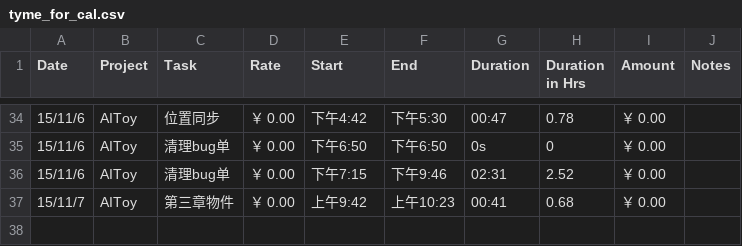
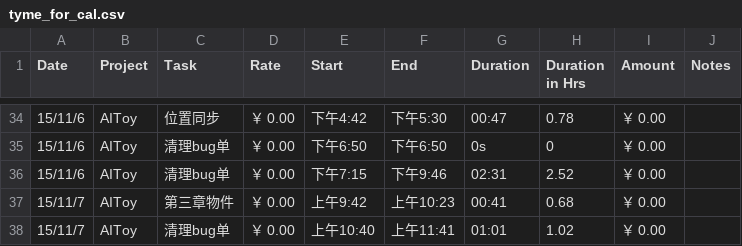
Before and after one commit to fonzieyang/fonzieyang.github.com, a CSV file: ical/tyme_for_cal.csv, drawn as a sheet; only a part is shown, gaps mark what is left out; the diff names each change by its address in the sheet, - before the commit and + after, or states it on an @@ line.

```diff
--- a/ical/tyme_for_cal.csv
+++ b/ical/tyme_for_cal.csv
+row 38: 15/11/7 | AIToy | 清理bug单 | ￥ 0.00 | 上午10:40 | 上午11:41 | 01:01 | 1.02 | ￥ 0.00
```
Also changed, not shown: 2 other files.
